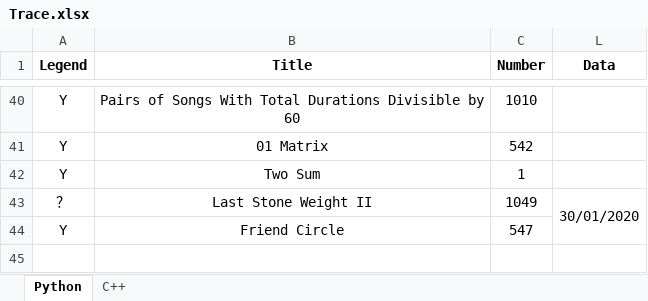
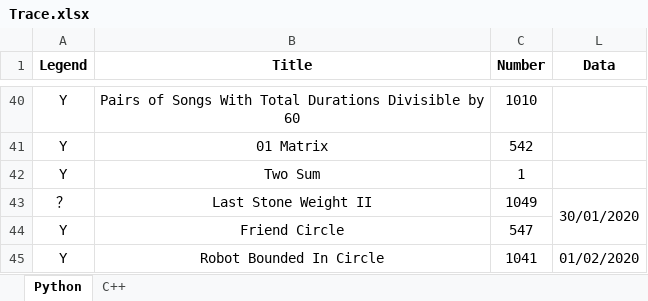
Before and after one commit to GuoYunZheSE/Leetcode, an Excel workbook: Trace.xlsx, sheet Python, drawn as a sheet; only a part is shown, gaps mark what is left out; values as stored, in another font and other column widths than the file's, no borders; the diff names each change by its address in the sheet, - before the commit and + after, or states it on an @@ line.

Commit message:
260 Y python

```diff
--- a/Trace.xlsx (sheet Python)
+++ b/Trace.xlsx (sheet Python)
+row 45: Y | Robot Bounded In Circle | 1041 | 01/02/2020
```
Also changed, not shown: 1 other file.
